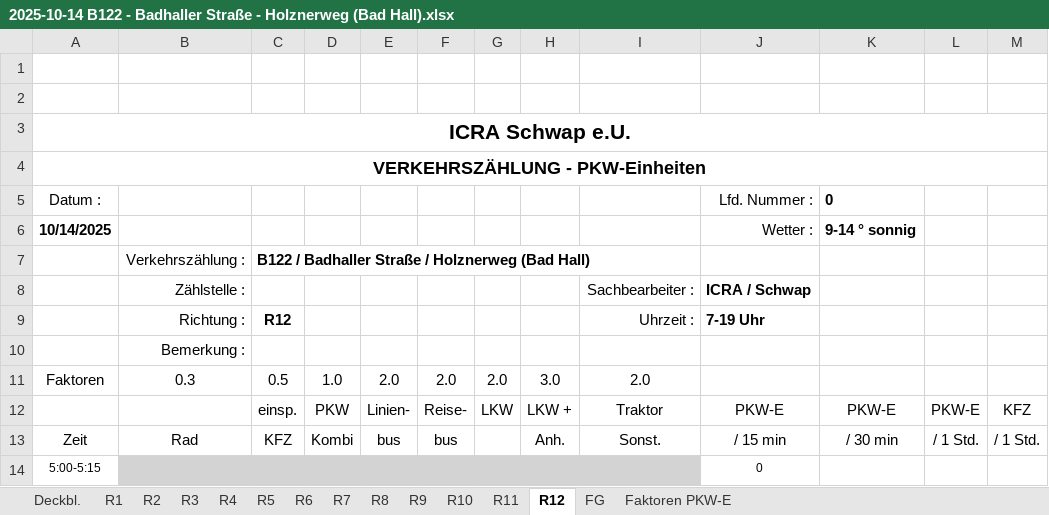
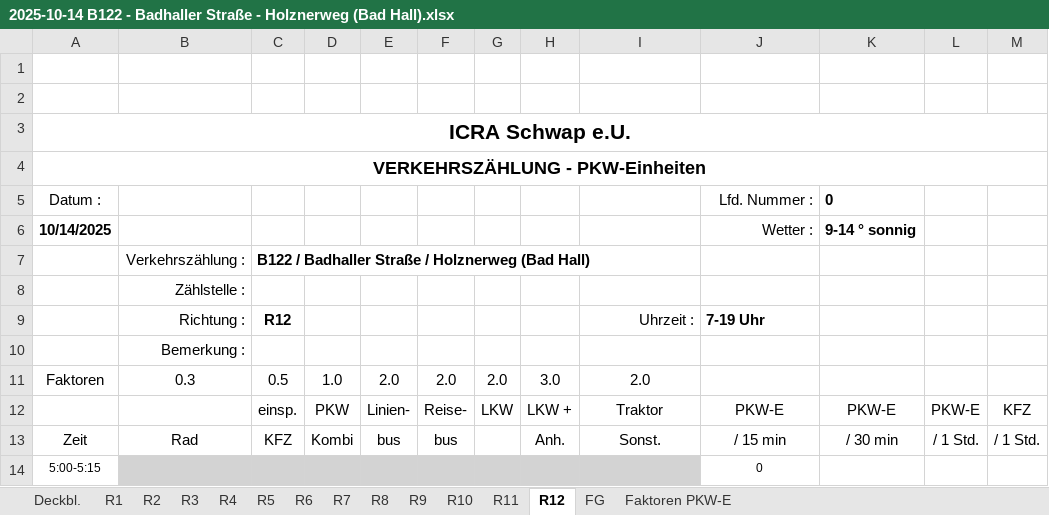
Before and after one commit to CyrilBarthelett/Intersection_WebApp, an Excel workbook: exemple_excel_formats/2025-10-14 B122 - Badhaller Straße - Holznerweg (Bad Hall).xlsx, sheet R12, drawn as a sheet; only a part is shown; values as stored, in another font and other column widths than the file's, no borders; removed rows and columns are numbered as before the commit, all else as after; the diff names each change by its address in the sheet, - before the commit and + after, or states it on an @@ line.

```diff
--- a/exemple_excel_formats/2025-10-14 B122 - Badhaller Straße - Holznerweg (Bad Hall).xlsx (sheet R12)
+++ b/exemple_excel_formats/2025-10-14 B122 - Badhaller Straße - Holznerweg (Bad Hall).xlsx (sheet R12)
-row 8:  | Zählstelle : |  |  |  |  |  |  | Sachbearbeiter : | ICRA / Schwap
+row 8:  | Zählstelle :
```
Also changed, not shown: sheet R1, sheet FG, sheet R3, sheet R9, sheet R6, sheet R8, 7 more sheets.
